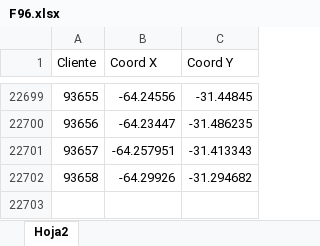
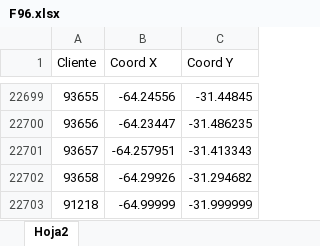
Before and after one commit to SantiagoPQ2/Web, an Excel workbook: public/F96.xlsx, sheet Hoja2, drawn as a sheet; only a part is shown, gaps mark what is left out; values as stored, in another font and other column widths than the file's, no borders; the diff names each change by its address in the sheet, - before the commit and + after, or states it on an @@ line.

Commit message:
Add files via upload

```diff
--- a/public/F96.xlsx (sheet Hoja2)
+++ b/public/F96.xlsx (sheet Hoja2)
+row 22703: 91218 | -64.99999 | -31.999999
```
